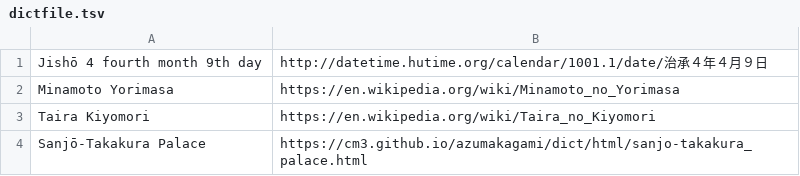
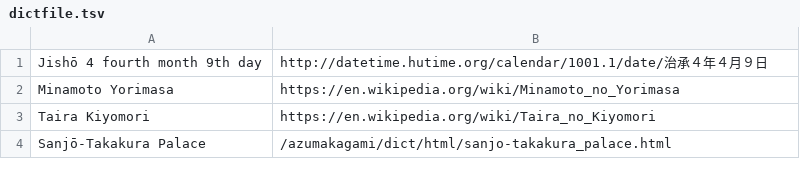
Before and after one commit to cm3/azumakagami, a TSV file: main/html/dictfile.tsv, drawn as a sheet.

Commit message:
update in-domain urls in html

```diff
--- a/main/html/dictfile.tsv
+++ b/main/html/dictfile.tsv
@@ -3,2 +3,2 @@ Minamoto Yorimasa	https://en.wikipedia.org/wiki/Minamoto_no_Yorimasa
 Taira Kiyomori	https://en.wikipedia.org/wiki/Taira_no_Kiyomori
-Sanjō-Takakura Palace	https://cm3.github.io/azumakagami/dict/html/sanjo-takakura_palace.html
+Sanjō-Takakura Palace	/azumakagami/dict/html/sanjo-takakura_palace.html
```
Also changed, not shown: 2 other files.
